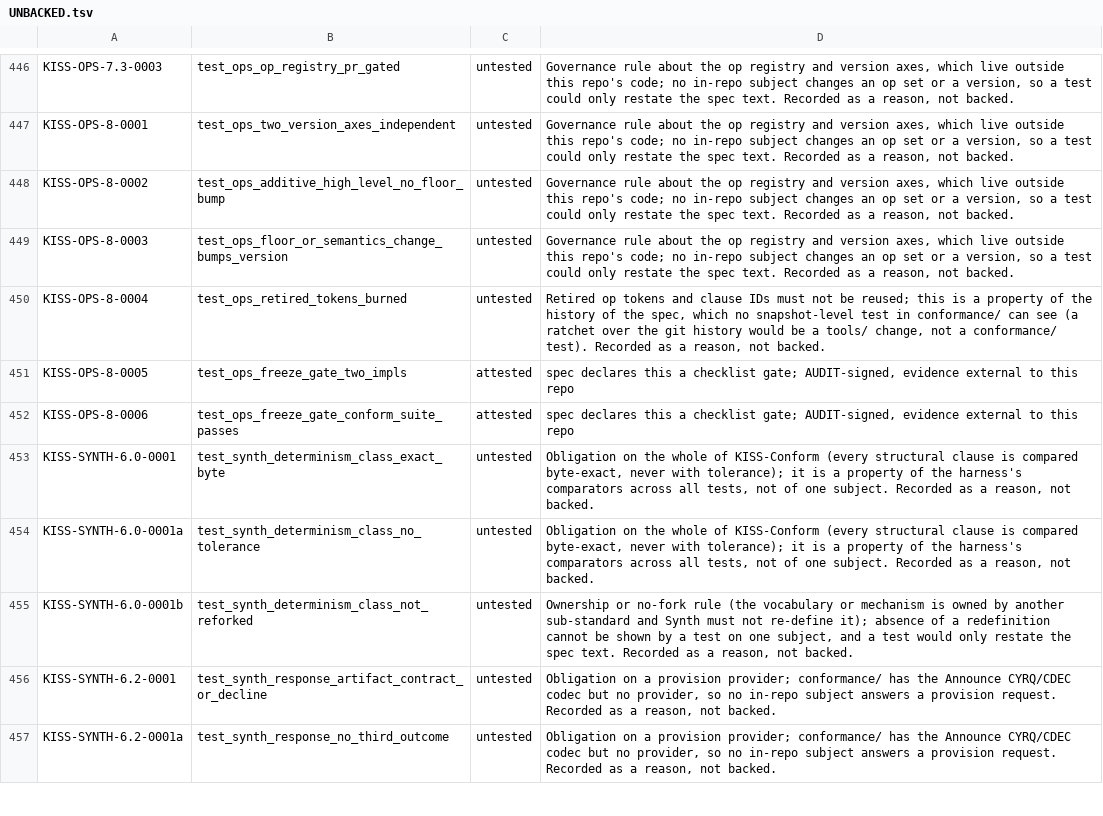
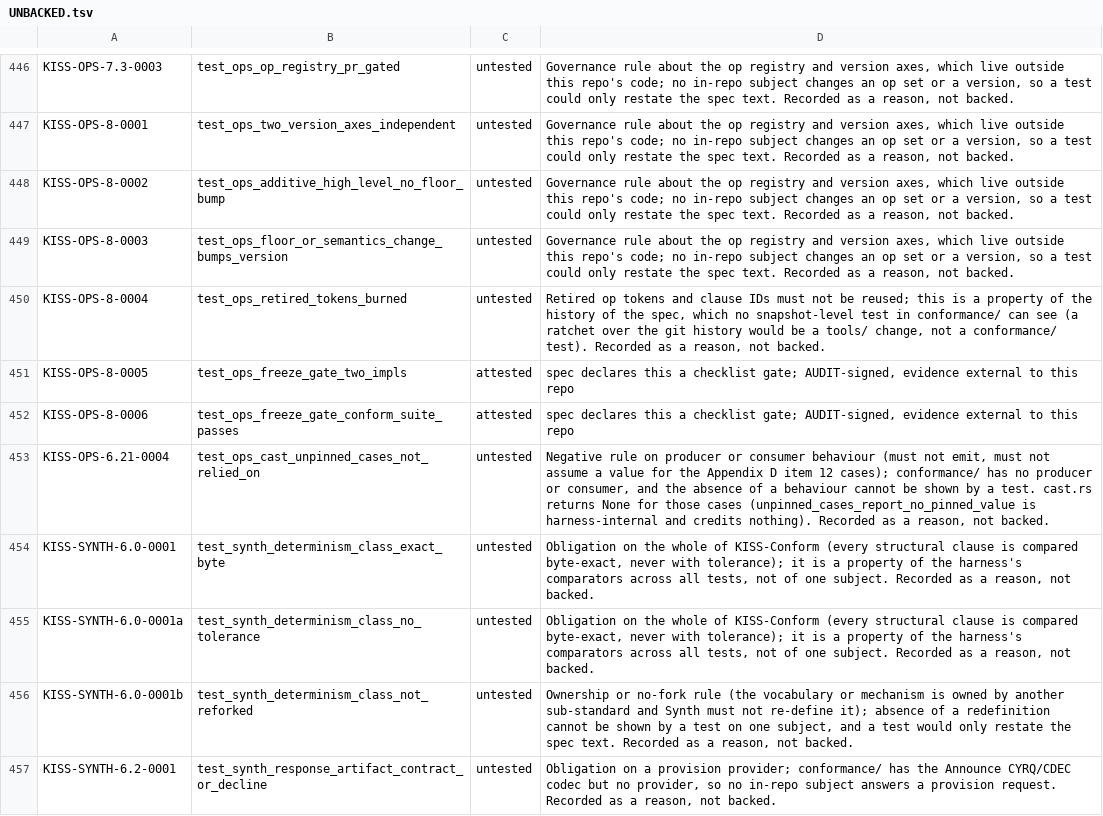
Before and after one commit to ThinkersJournal/KISS, a TSV file: conformance/UNBACKED.tsv, drawn as a sheet; only a part is shown, gaps mark what is left out; the shorter side is filled out with more unchanged rows; the diff names each change by its address in the sheet, - before the commit and + after, or states it on an @@ line.

```diff
--- a/conformance/UNBACKED.tsv
+++ b/conformance/UNBACKED.tsv
+row 453: KISS-OPS-6.21-0004 | test_ops_cast_unpinned_cases_not_relied_on | untested | Negative rule on producer or consumer behaviour (must not emit, must not assume a value for the Appendix D item 12 cases); conformance/ has no producer or consumer, and the absence of a behaviour cannot be shown by a test. cast.rs returns None for those cases (unpinned_cases_report_no_pinned_value is harness-internal and credits nothing). Recorded as a reason, not backed.
```
Also changed, not shown: conformance/COVERAGE_FLOOR.tsv, 18 other files.
